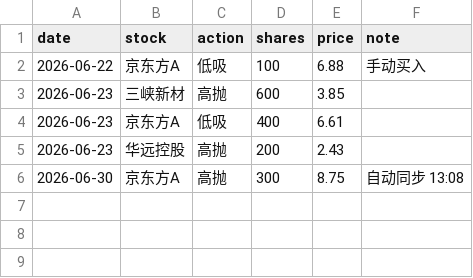
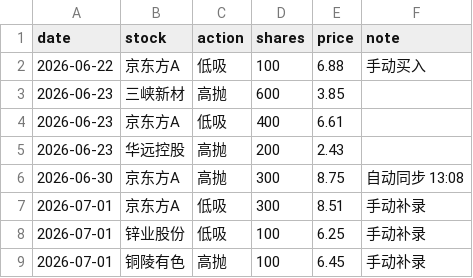
Before and after one commit to sadaviknjx-ctrl/quant-app, a CSV file: data/trades.csv, drawn as a sheet; the diff names each change by its address in the sheet, - before the commit and + after, or states it on an @@ line.

Commit message:
chore: manually backfill 07-01 trades (京东方A/锌业股份/铜陵有色) - Cowork trade capture missed this day

```diff
--- a/data/trades.csv
+++ b/data/trades.csv
+row 7: 2026-07-01 | 京东方A | 低吸 | 300 | 8.51 | 手动补录
+row 8: 2026-07-01 | 锌业股份 | 低吸 | 100 | 6.25 | 手动补录
+row 9: 2026-07-01 | 铜陵有色 | 高抛 | 100 | 6.45 | 手动补录
```
Also changed, not shown: 1 other file.
